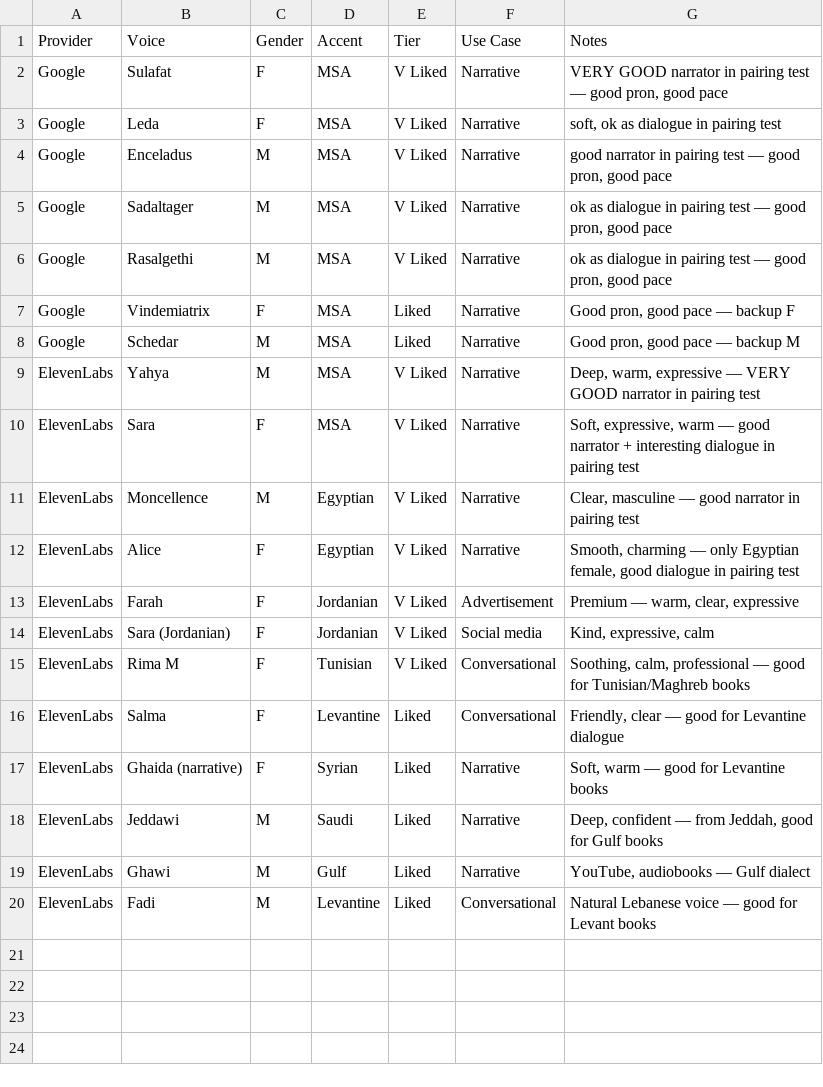
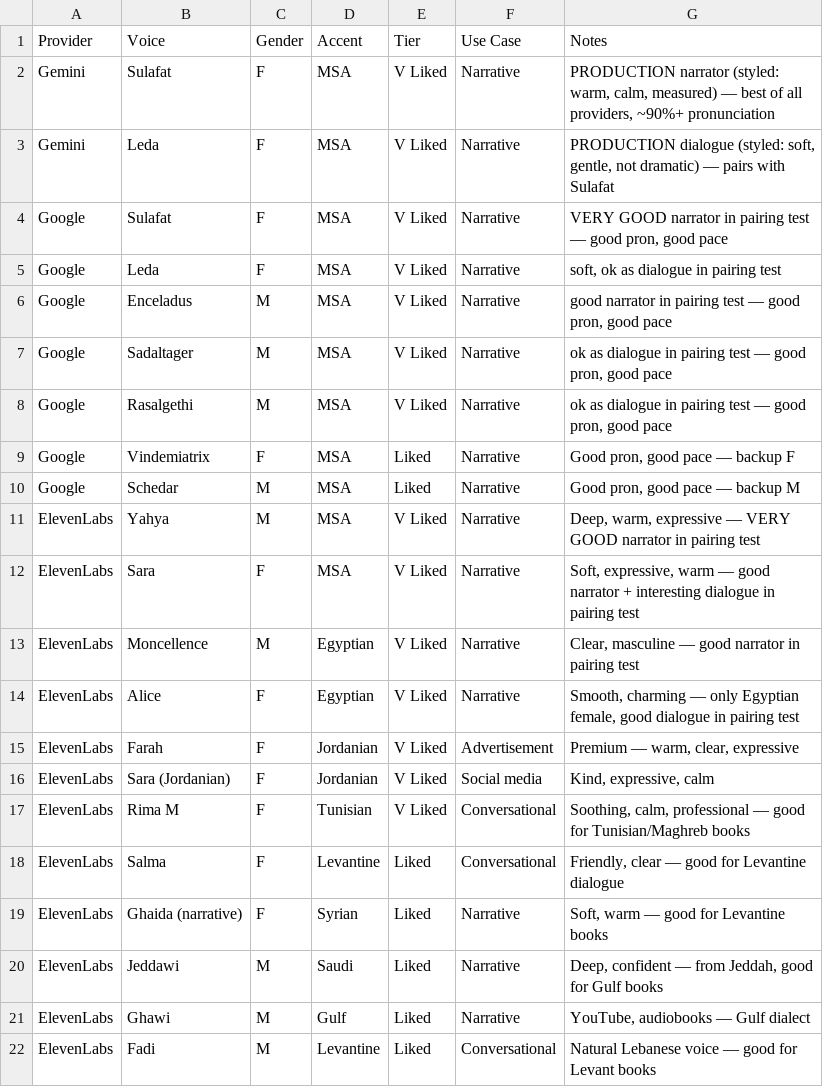
Before and after one commit to hamr0/sawt, a CSV file: docs/02-features/research/final_voices.csv, drawn as a sheet; the diff names each change by its address in the sheet, - before the commit and + after, or states it on an @@ line.

```diff
--- a/docs/02-features/research/final_voices.csv
+++ b/docs/02-features/research/final_voices.csv
+row 2: Gemini | Sulafat | F | MSA | V Liked | Narrative | PRODUCTION narrator (styled: warm, calm, measured) — best of all providers, ~90%+ pronunciation
+row 3: Gemini | Leda | F | MSA | V Liked | Narrative | PRODUCTION dialogue (styled: soft, gentle, not dramatic) — pairs with Sulafat
```
Also changed, not shown: 39 other files.
